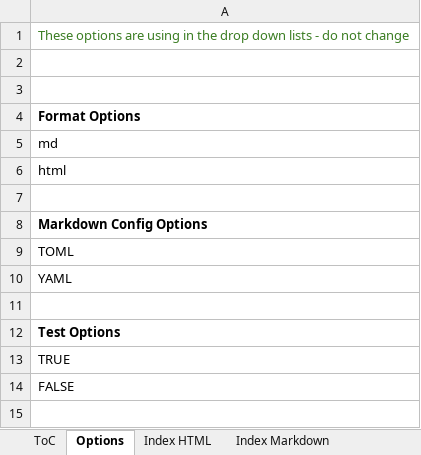
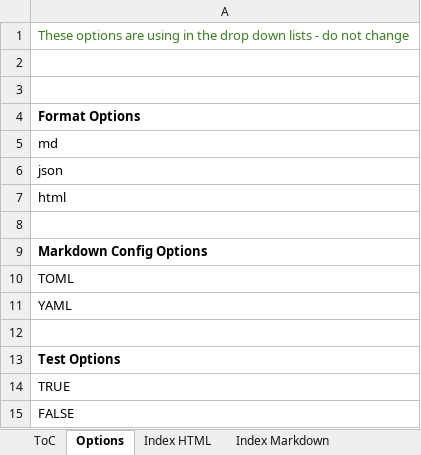
Before and after one commit to Wolsten/Table-Based-Solution, an Excel workbook: timelines.xlsm, sheet Options, drawn as a sheet; values as stored, in another font and other column widths than the file's, no borders; the diff names each change by its address in the sheet, - before the commit and + after, or states it on an @@ line.

```diff
--- a/timelines.xlsm (sheet Options)
+++ b/timelines.xlsm (sheet Options)
+row 6: json
```
Also changed, not shown: 5 other files.
